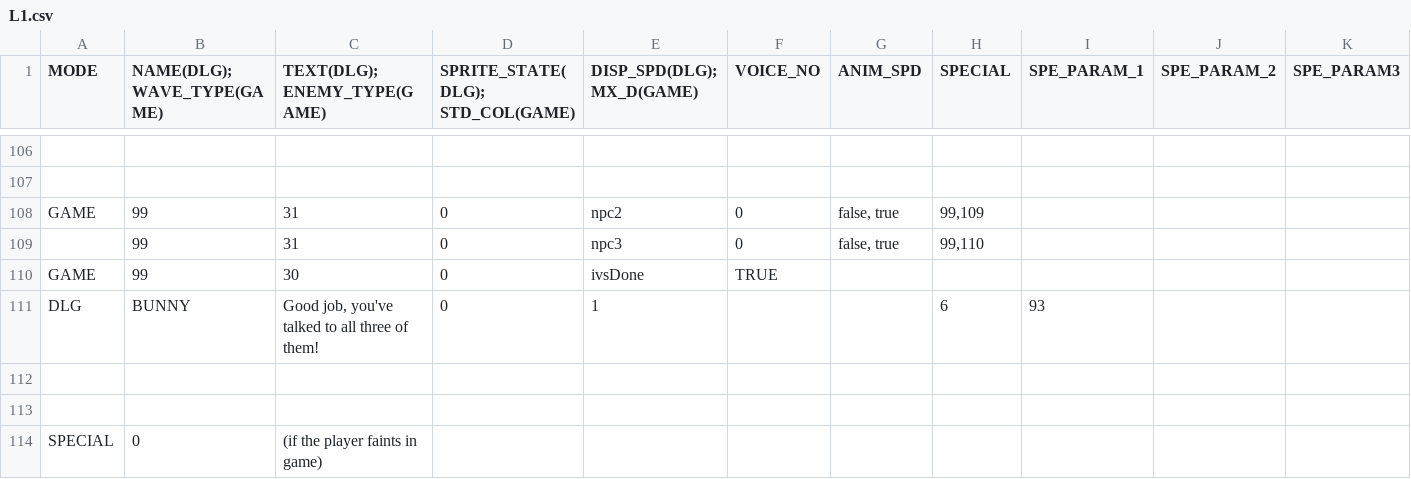
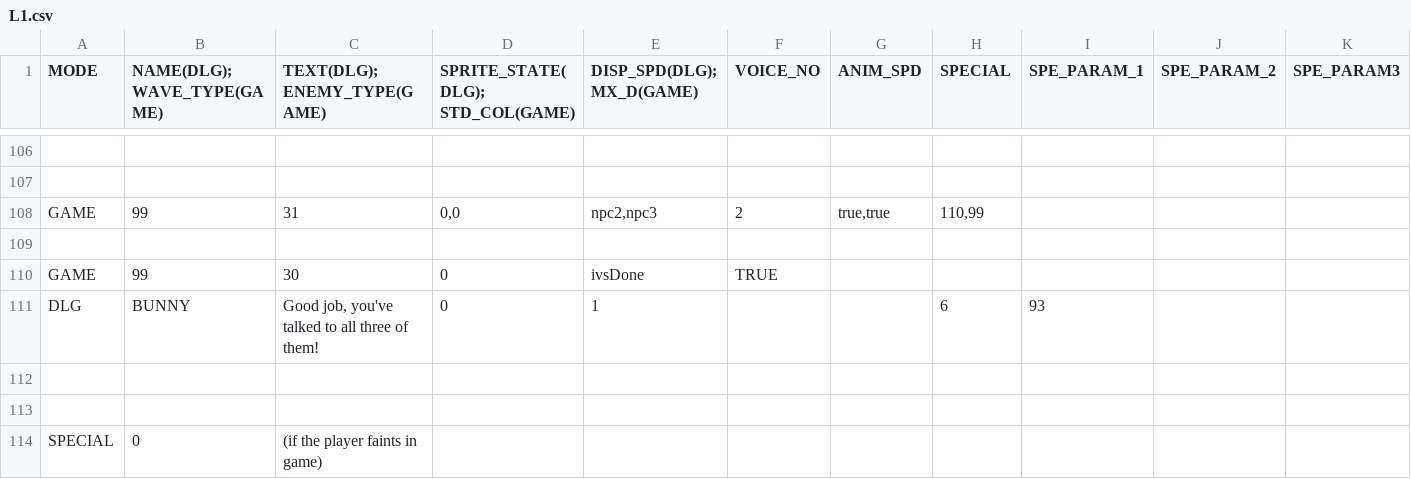
Before and after one commit to GillianYue/Bubbla, a CSV file: Assets/CSV/L1.csv, drawn as a sheet; only a part is shown, gaps mark what is left out; the diff names each change by its address in the sheet, - before the commit and + after, or states it on an @@ line.

```diff
--- a/Assets/CSV/L1.csv
+++ b/Assets/CSV/L1.csv
-D108 (SPRITE_STATE(DLG); STD_COL(GAME)): 0
+D108 (SPRITE_STATE(DLG); STD_COL(GAME)): 0,0
-E108 (DISP_SPD(DLG); MX_D(GAME)): npc2
+E108 (DISP_SPD(DLG); MX_D(GAME)): npc2,npc3
-F108 (VOICE_NO): 0
+F108 (VOICE_NO): 2
-G108 (ANIM_SPD): false, true
+G108 (ANIM_SPD): true,true
-H108 (SPECIAL): 99,109
+H108 (SPECIAL): 110,99
-row 109:  | 99 | 31 | 0 | npc3 | 0 | false, true | 99,110
+row 109: (empty)
```
Also changed, not shown: 2 other files.
